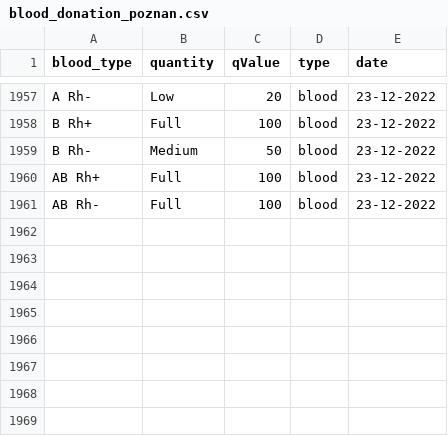
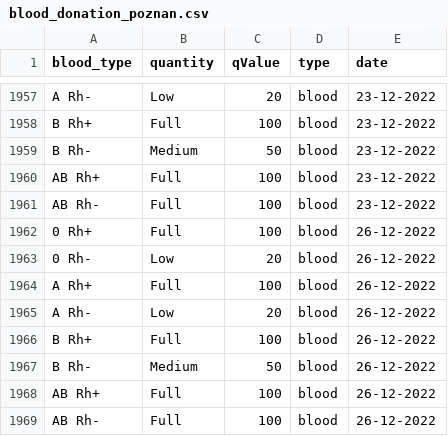
Before and after one commit to sjerzykiewicz/blood_donations_analysis, a CSV file: data/blood_donation_poznan.csv, drawn as a sheet; only a part is shown, gaps mark what is left out; the diff names each change by its address in the sheet, - before the commit and + after, or states it on an @@ line.

Commit message:
Automated data update

```diff
--- a/data/blood_donation_poznan.csv
+++ b/data/blood_donation_poznan.csv
+row 1962: 0 Rh+ | Full | 100 | blood | 26-12-2022
+row 1963: 0 Rh- | Low | 20 | blood | 26-12-2022
+row 1964: A Rh+ | Full | 100 | blood | 26-12-2022
+row 1965: A Rh- | Low | 20 | blood | 26-12-2022
+row 1966: B Rh+ | Full | 100 | blood | 26-12-2022
+row 1967: B Rh- | Medium | 50 | blood | 26-12-2022
+row 1968: AB Rh+ | Full | 100 | blood | 26-12-2022
+row 1969: AB Rh- | Full | 100 | blood | 26-12-2022
```
